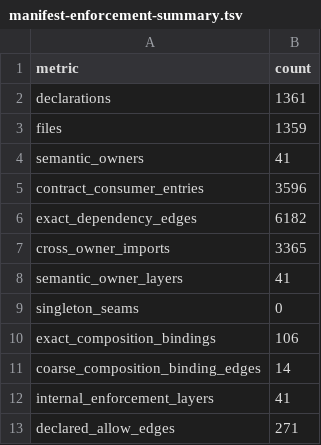
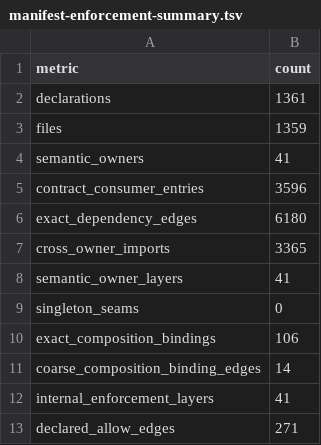
Before and after one commit to qualimetrix/qualimetrix, a TSV file: docs/internal/generated/modular-architecture/manifest-enforcement-summary.tsv, drawn as a sheet.

```diff
--- a/docs/internal/generated/modular-architecture/manifest-enforcement-summary.tsv
+++ b/docs/internal/generated/modular-architecture/manifest-enforcement-summary.tsv
@@ -5,3 +5,3 @@ semantic_owners	41
 contract_consumer_entries	3596
-exact_dependency_edges	6182
+exact_dependency_edges	6180
 cross_owner_imports	3365
```
Also changed, not shown: docs/internal/generated/suppression/composition.tsv, finding-gate/enumeration-renames.tsv, 3 other files.
